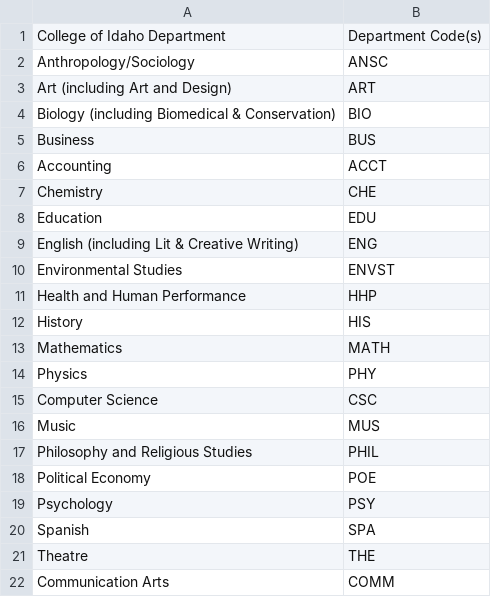
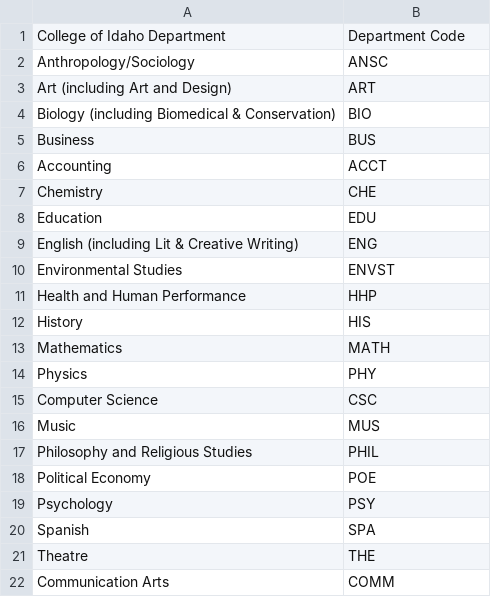
Before and after one commit to csci-2025-wi26/CSCI-2025-ClassProject, a CSV file: data/raw/departments.csv, drawn as a sheet.

```diff
--- a/data/raw/departments.csv
+++ b/data/raw/departments.csv
@@ -1,2 +1,2 @@
-College of Idaho Department,Department Code(s)
+College of Idaho Department,Department Code
 Anthropology/Sociology,ANSC
```
Also changed, not shown: 2 other files.
